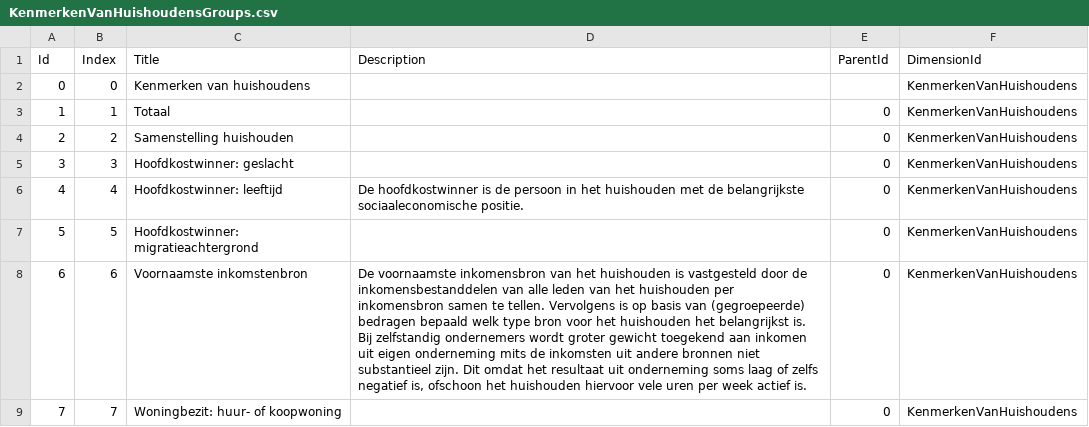
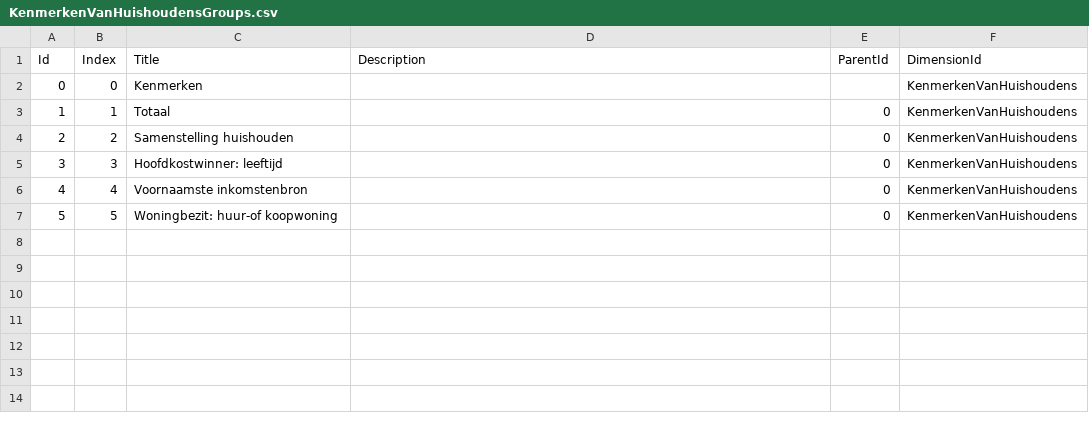
Before and after one commit to TiemenKasbergen/armoede-onderzoek, a CSV file: KenmerkenVanHuishoudensGroups.csv, drawn as a sheet; the diff names each change by its address in the sheet, - before the commit and + after, or states it on an @@ line.

```diff
--- a/KenmerkenVanHuishoudensGroups.csv
+++ b/KenmerkenVanHuishoudensGroups.csv
-C2 (Title): Kenmerken van huishoudens
+C2 (Title): Kenmerken
-C5 (Title): Hoofdkostwinner: geslacht
+C5 (Title): Hoofdkostwinner: leeftijd
-C6 (Title): Hoofdkostwinner: leeftijd
+C6 (Title): Voornaamste inkomstenbron
-D6 (Description): De hoofdkostwinner is de persoon in het huishouden met de belangrijkste sociaaleconomische positie.
+D6 (Description): (empty)
-C7 (Title): Hoofdkostwinner: migratieachtergrond
+C7 (Title): Woningbezit: huur-of koopwoning
-row 8: 6 | 6 | Voornaamste inkomstenbron | De voornaamste inkomensbron van het huishouden is vastgesteld door de inkomensbestanddelen van alle leden van het huishouden per inkomensbron samen te tellen. Vervolgens is op basis van (gegroepeerde) bedragen bepaald welk type bron voor het huishouden het belangrijkst is. Bij zelfstandig ondernemers wordt groter gewicht toegekend aan inkomen uit eigen onderneming mits de inkomsten uit andere bronnen niet substantieel zijn. Dit omdat het resultaat uit onderneming soms laag of zelfs negatief is, ofschoon het huishouden hiervoor vele uren per week actief is. | 0 | KenmerkenVanHuishoudens
-row 9: 7 | 7 | Woningbezit: huur- of koopwoning |  | 0 | KenmerkenVanHuishoudens
```
Also changed, not shown: Dimensions.csv, InkomensgrensHuishoudenCodes.csv, 13 other files.
